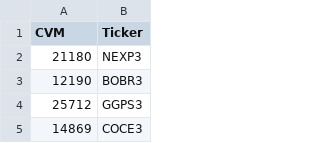
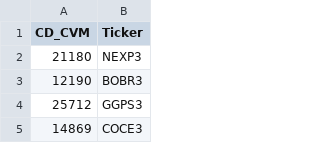
Before and after one commit to Tiago84Barros/Dashboard, a CSV file: data/cvm_to_ticker.csv, drawn as a sheet; only a part is shown.

Commit message:
Update cvm_to_ticker.csv

```diff
--- a/data/cvm_to_ticker.csv
+++ b/data/cvm_to_ticker.csv
@@ -1,2 +1,2 @@
-CVM,Ticker
+CD_CVM,Ticker
 21180,NEXP3
```
